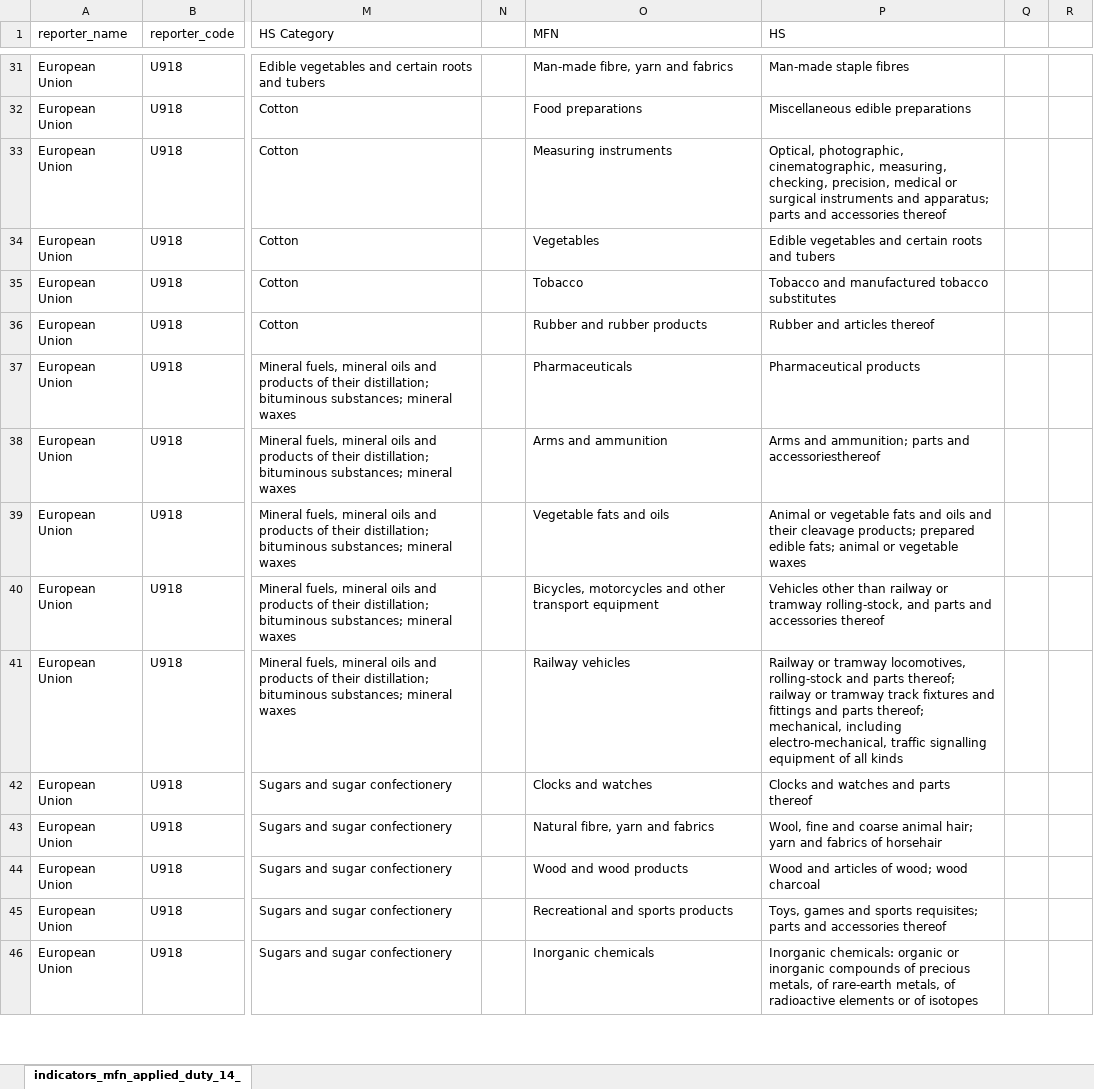
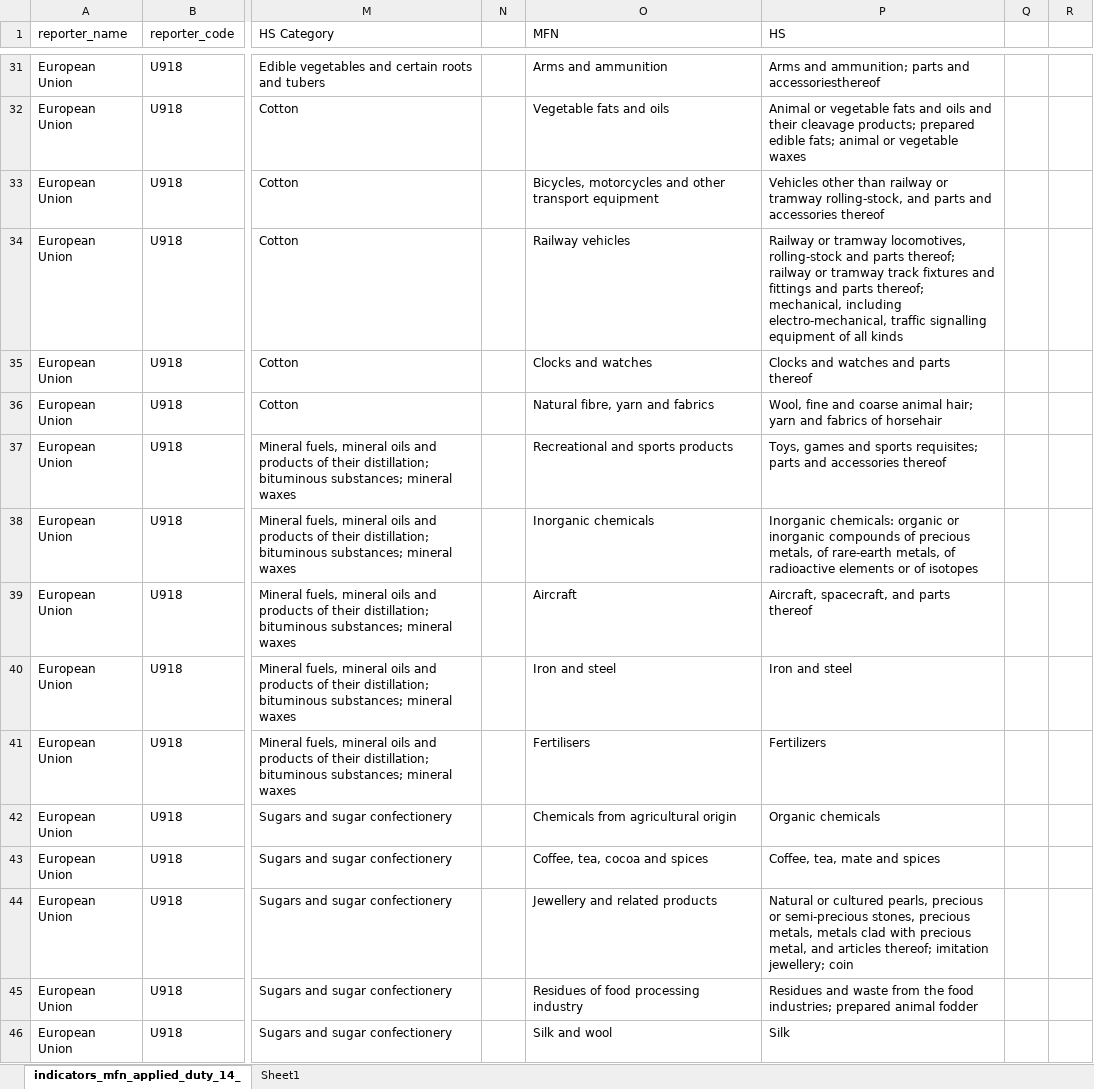
Before and after one commit to Bevan-Daniel-Andrews/ECOM185-Group-Project, an Excel workbook: Tarriff data.xlsx, sheet indicators_mfn_applied_duty_14_, drawn as a sheet; only a part is shown, gaps mark what is left out; values as stored, in another font and other column widths than the file's, no cell formats; the diff covers the shown part only; the diff names each change by its address in the sheet, - before the commit and + after, or states it on an @@ line.

Commit message:
Ammended tariff data to remove duplicates. Updated r script with a few minor updates.

```diff
--- a/Tarriff data.xlsx (sheet indicators_mfn_applied_duty_14_)
+++ b/Tarriff data.xlsx (sheet indicators_mfn_applied_duty_14_)
+sheet tab: Sheet1
-O31 (MFN): Man-made fibre, yarn and fabrics
+O31 (MFN): Arms and ammunition
-P31 (HS): Man-made staple fibres
+P31 (HS): Arms and ammunition; parts and accessoriesthereof
-O32 (MFN): Food preparations
+O32 (MFN): Vegetable fats and oils
-P32 (HS): Miscellaneous edible preparations
+P32 (HS): Animal or vegetable fats and oils and their cleavage products; prepared edible fats; animal or vegetable waxes
-O33 (MFN): Measuring instruments
+O33 (MFN): Bicycles, motorcycles and other transport equipment
-P33 (HS): Optical, photographic, cinematographic, measuring, checking, precision, medical or surgical instruments and apparatus; parts and…
+P33 (HS): Vehicles other than railway or tramway rolling-stock, and parts and…
-O34 (MFN): Vegetables
+O34 (MFN): Railway vehicles
-P34 (HS): Edible vegetables and certain roots and tubers
+P34 (HS): Railway or tramway locomotives, rolling-stock and parts thereof; railway or tramway track fixtures and fittings and parts thereof; mechanical, including electro-mechanical, traffic signalling equipment of all kinds
-O35 (MFN): Tobacco
+O35 (MFN): Clocks and watches
-P35 (HS): Tobacco and manufactured tobacco substitutes
+P35 (HS): Clocks and watches and parts thereof
-O36 (MFN): Rubber and rubber products
+O36 (MFN): Natural fibre, yarn and fabrics
-P36 (HS): Rubber and articles thereof
+P36 (HS): Wool, fine and coarse animal hair; yarn and fabrics of horsehair
-O37 (MFN): Pharmaceuticals
+O37 (MFN): Recreational and sports products
-P37 (HS): Pharmaceutical products
+P37 (HS): Toys, games and sports requisites; parts and accessories thereof
-O38 (MFN): Arms and ammunition
+O38 (MFN): Inorganic chemicals
-P38 (HS): Arms and ammunition; parts and accessoriesthereof
+P38 (HS): Inorganic chemicals: organic or inorganic compounds of precious metals, of rare-earth metals, of radioactive elements or of isotopes
-O39 (MFN): Vegetable fats and oils
+O39 (MFN): Aircraft
-P39 (HS): Animal or vegetable fats and oils and their cleavage products; prepared edible fats; animal or vegetable waxes
+P39 (HS): Aircraft, spacecraft, and parts thereof
-O40 (MFN): Bicycles, motorcycles and other transport equipment
+O40 (MFN): Iron and steel
-P40 (HS): Vehicles other than railway or tramway rolling-stock, and parts and accessories thereof
+P40 (HS): Iron and steel
-O41 (MFN): Railway vehicles
+O41 (MFN): Fertilisers
-P41 (HS): Railway or tramway locomotives, rolling-stock and parts thereof; railway or tramway track fixtures and fittings and parts thereof; mechanical, including electro-mechanical, traffic signalling equipment of all kinds
+P41 (HS): Fertilizers
-O42 (MFN): Clocks and watches
+O42 (MFN): Chemicals from agricultural origin
-P42 (HS): Clocks and watches and parts thereof
+P42 (HS): Organic chemicals
-O43 (MFN): Natural fibre, yarn and fabrics
+O43 (MFN): Coffee, tea, cocoa and spices
-P43 (HS): Wool, fine and coarse animal hair; yarn and fabrics of horsehair
+P43 (HS): Coffee, tea, mate and spices
-O44 (MFN): Wood and wood products
+O44 (MFN): Jewellery and related products
-P44 (HS): Wood and articles of wood; wood charcoal
+P44 (HS): Natural or cultured pearls, precious or semi-precious stones, precious metals, metals clad with precious metal, and articles thereof; imitation jewellery; coin
-O45 (MFN): Recreational and sports products
+O45 (MFN): Residues of food processing industry
-P45 (HS): Toys, games and sports requisites; parts and accessories thereof
+P45 (HS): Residues and waste from the food industries; prepared animal fodder
-O46 (MFN): Inorganic chemicals
+O46 (MFN): Silk and wool
-P46 (HS): Inorganic chemicals: organic or inorganic compounds of precious metals, of rare-earth metals, of radioactive elements or of isotopes
+P46 (HS): Silk
```
Also changed, not shown: 301 edited cells elsewhere in this sheet, cell formats, 1 other file.
